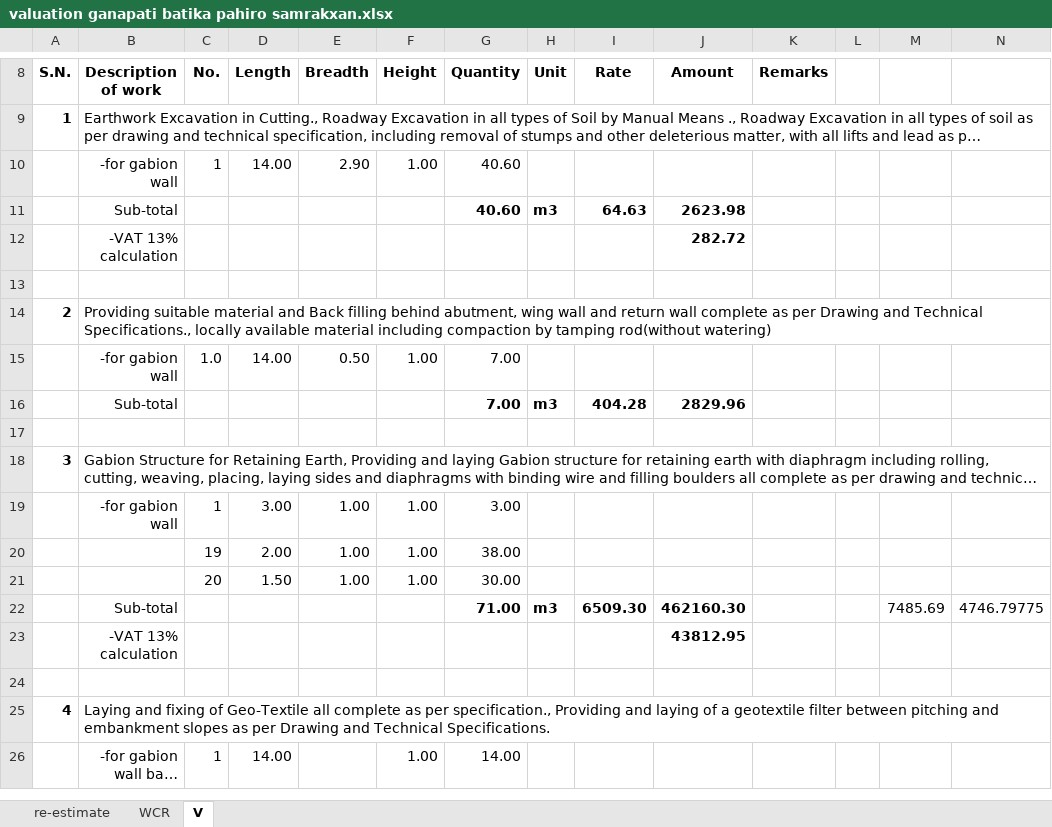
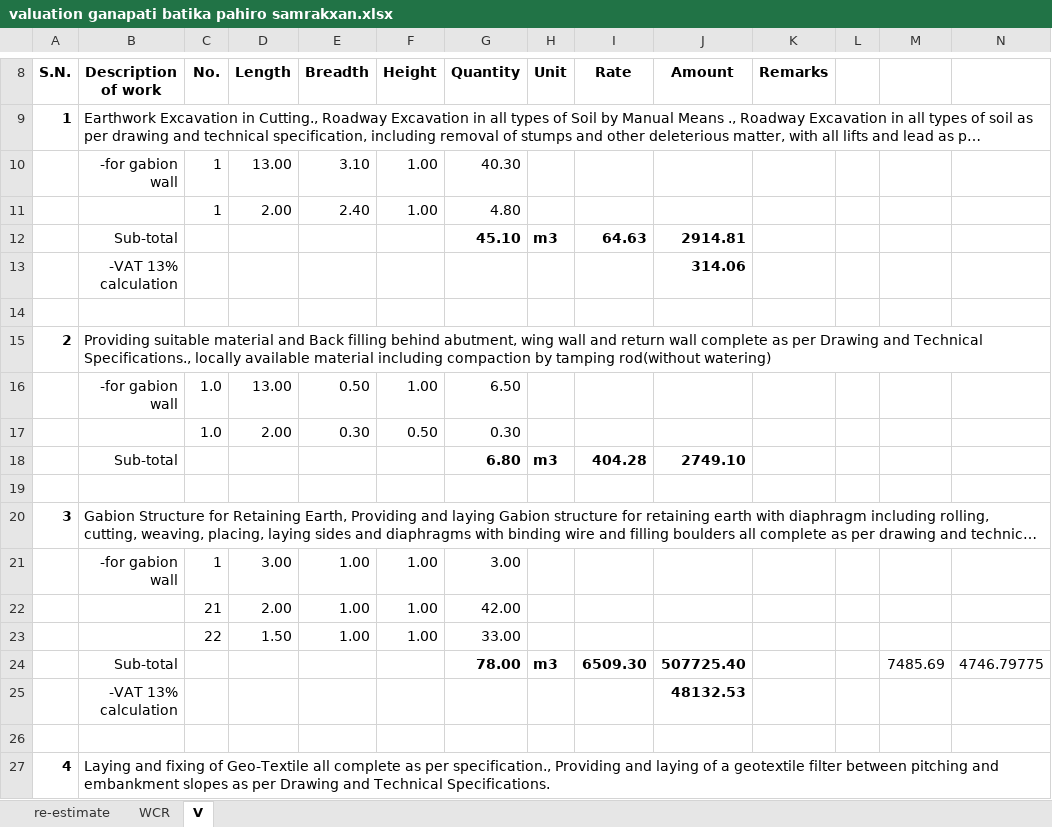
Before and after one commit to suwalcrystal/ofc, an Excel workbook: ofc/estimates/ganapati baatika mandir samrakxan/valuation ganapati batika pahiro samrakxan.xlsx, sheet V, drawn as a sheet; only a part is shown, gaps mark what is left out; the shorter side is filled out with more unchanged rows; long unchanged cells end in …; values as stored, in another font and other column widths than the file's, no borders; addresses are those after the commit; the diff covers the shown part only; the diff names each change by its address in the sheet, - before the commit and + after, or states it on an @@ line.

Commit message:
nabin sir quantity calculaed, kar samayojan, naksha faram bhareko

```diff
--- a/ofc/estimates/ganapati baatika mandir samrakxan/valuation ganapati batika pahiro samrakxan.xlsx (sheet V)
+++ b/ofc/estimates/ganapati baatika mandir samrakxan/valuation ganapati batika pahiro samrakxan.xlsx (sheet V)
-D10 (Length): 14.00
+D10 (Length): 13.00
-E10 (Breadth): 2.90
+E10 (Breadth): 3.10
-G10 (Quantity): 40.60
+G10 (Quantity): 40.30
+row 11:  |  | 1 | 2.00 | 2.40 | 1.00 | 4.80
-G12 (Quantity): 40.60
+G12 (Quantity): 45.10
-J12 (Amount): 2623.98
+J12 (Amount): 2914.81
-J13 (Amount): 282.72
+J13 (Amount): 314.06
-D16 (Length): 14.00
+D16 (Length): 13.00
-G16 (Quantity): 7.00
+G16 (Quantity): 6.50
+row 17:  |  | 1.0 | 2.00 | 0.30 | 0.50 | 0.30
-G18 (Quantity): 7.00
+G18 (Quantity): 6.80
-J18 (Amount): 2829.96
+J18 (Amount): 2749.10
-C22 (No.): 19
+C22 (No.): 21
-G22 (Quantity): 38.00
+G22 (Quantity): 42.00
-C23 (No.): 20
+C23 (No.): 22
-G23 (Quantity): 30.00
+G23 (Quantity): 33.00
-G24 (Quantity): 71.00
+G24 (Quantity): 78.00
-J24 (Amount): 462160.30
+J24 (Amount): 507725.40
-J25 (Amount): 43812.95
+J25 (Amount): 48132.53
```
Also changed, not shown: 1 added row and 8 edited cells elsewhere in this sheet, sheet WCR, formulas that keep their value, 10 other files.
